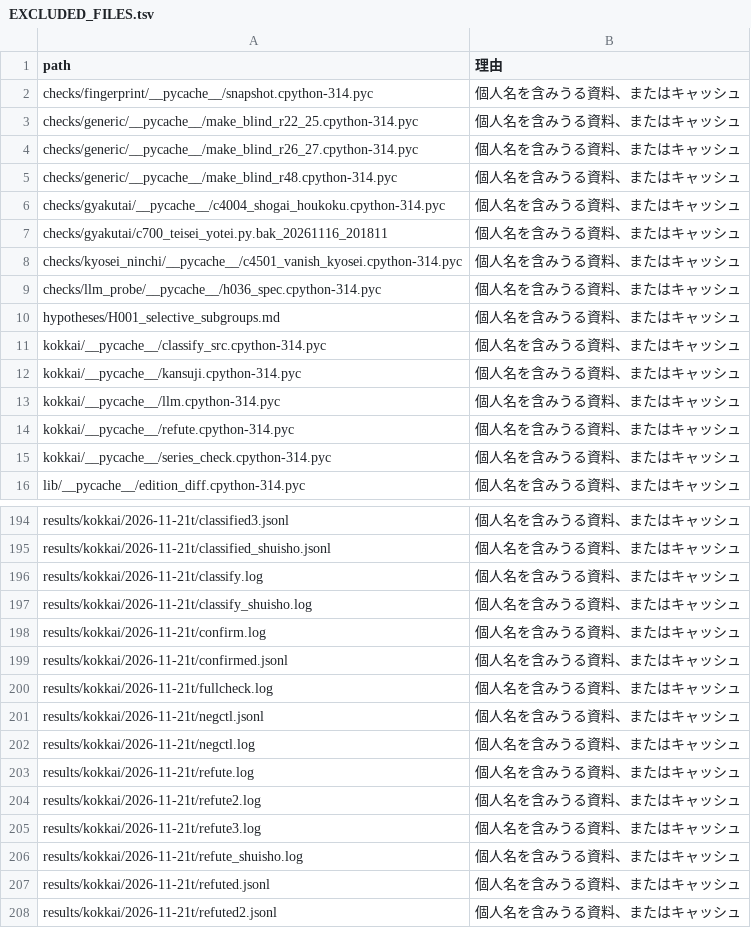
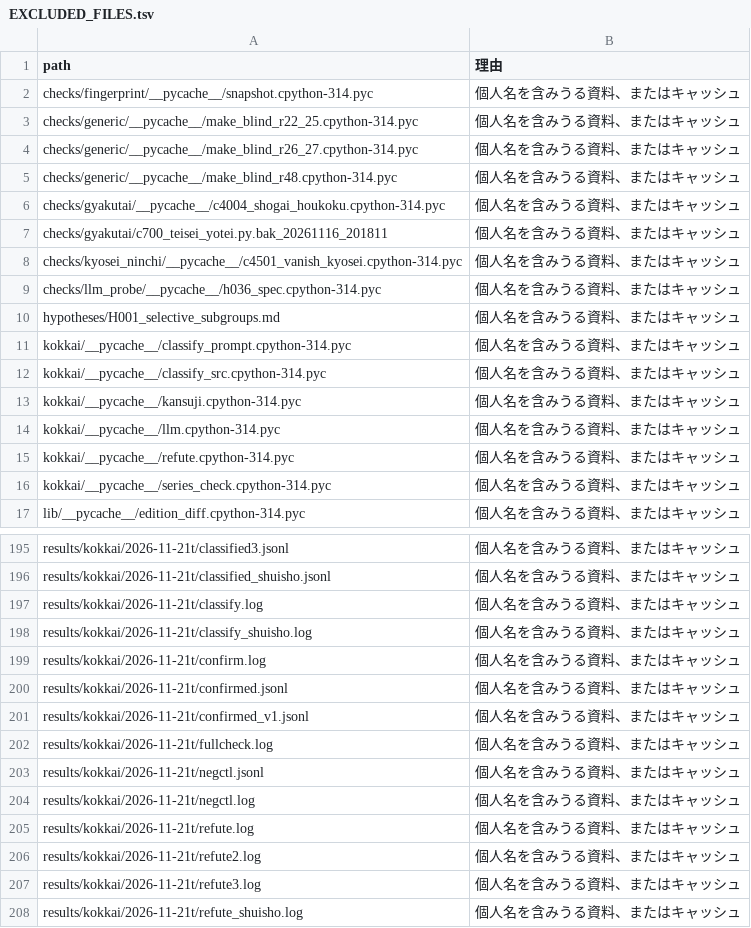
Before and after one commit to hirokifukui/urazuke, a TSV file: publish/EXCLUDED_FILES.tsv, drawn as a sheet; only a part is shown, gaps mark what is left out; the shorter side is filled out with more unchanged rows; the diff names each change by its address in the sheet, - before the commit and + after, or states it on an @@ line.

```diff
--- a/publish/EXCLUDED_FILES.tsv
+++ b/publish/EXCLUDED_FILES.tsv
+row 11: kokkai/__pycache__/classify_prompt.cpython-314.pyc | 個人名を含みうる資料、またはキャッシュ
+row 201: results/kokkai/2026-11-21t/confirmed_v1.jsonl | 個人名を含みうる資料、またはキャッシュ
```
Also changed, not shown: publish/PUBLIC_FILES.tsv, 7 other files.
